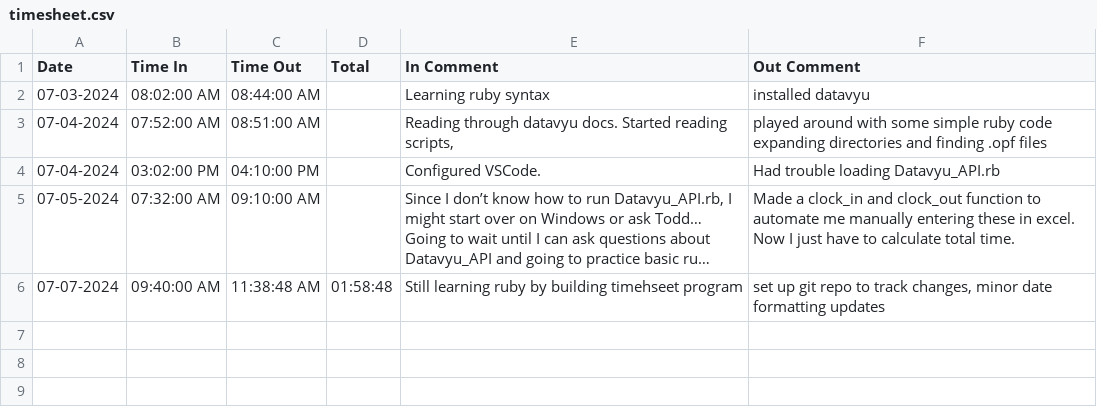
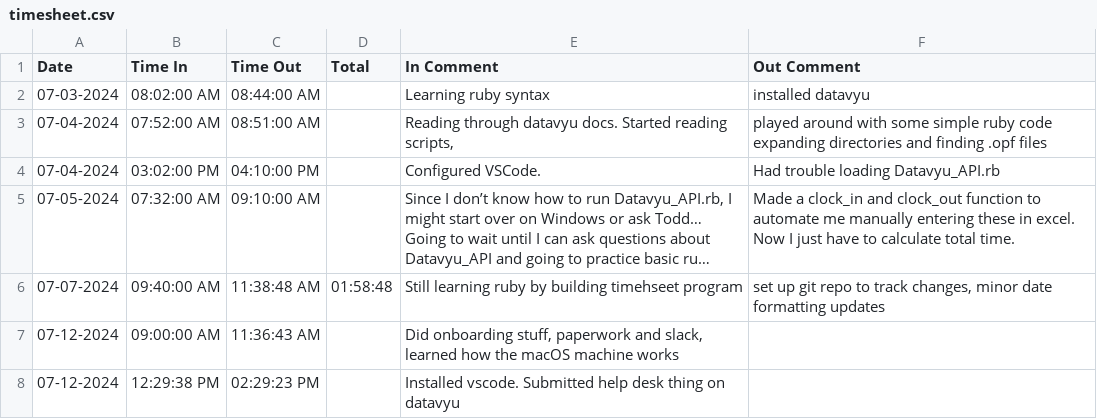
Before and after one commit to Joe-Bulfer/datavyu-ruby, a CSV file: timesheet/timesheet.csv, drawn as a sheet; long unchanged cells end in …; the diff names each change by its address in the sheet, - before the commit and + after, or states it on an @@ line.

Commit message:
append timesheet record for first day at the lab

```diff
--- a/timesheet/timesheet.csv
+++ b/timesheet/timesheet.csv
+row 7: 07-12-2024 | 09:00:00 AM | 11:36:43 AM |  | Did onboarding stuff, paperwork and slack, learned how the macOS machine works
+row 8: 07-12-2024 | 12:29:38 PM | 02:29:23 PM |  | Installed vscode. Submitted help desk thing on datavyu
```
